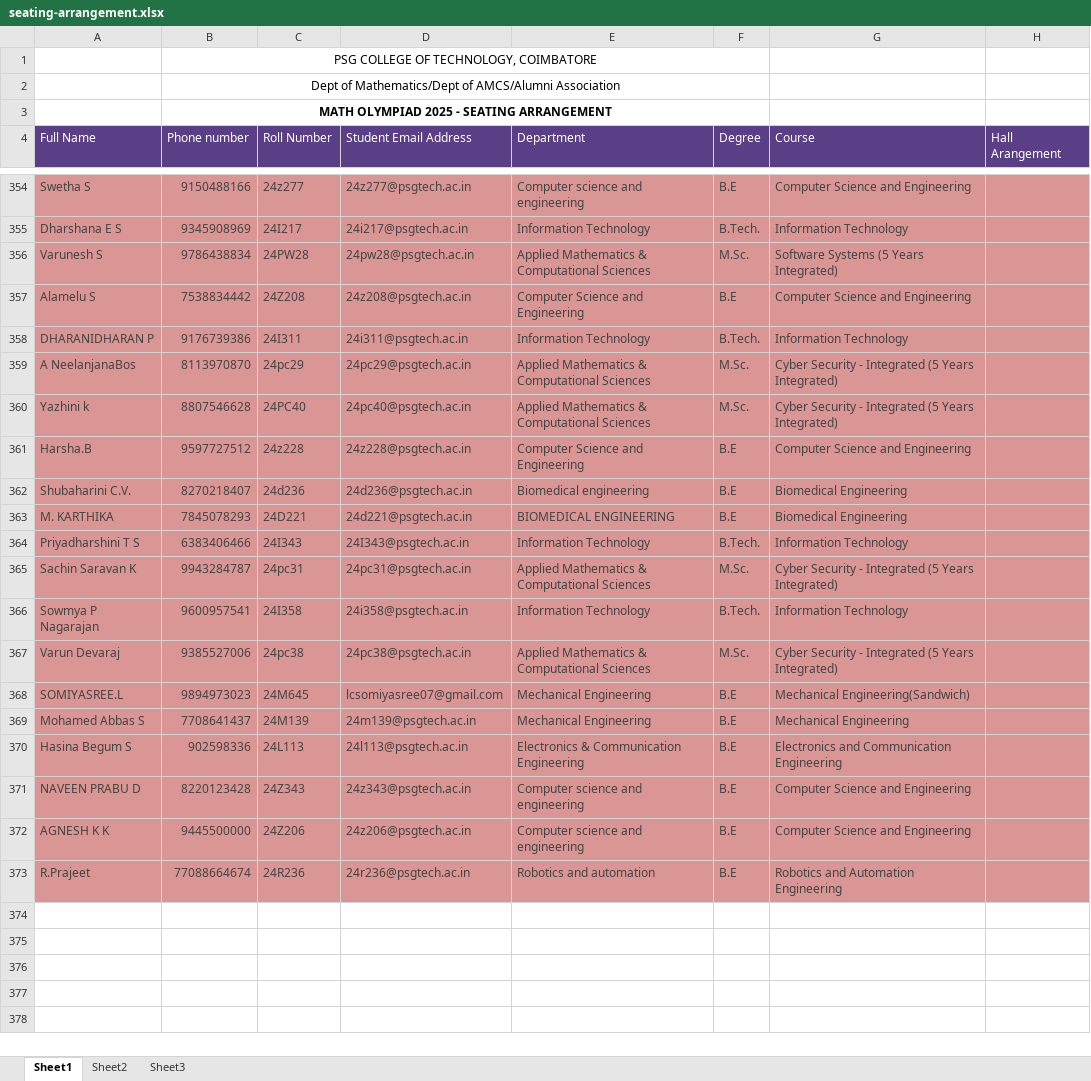
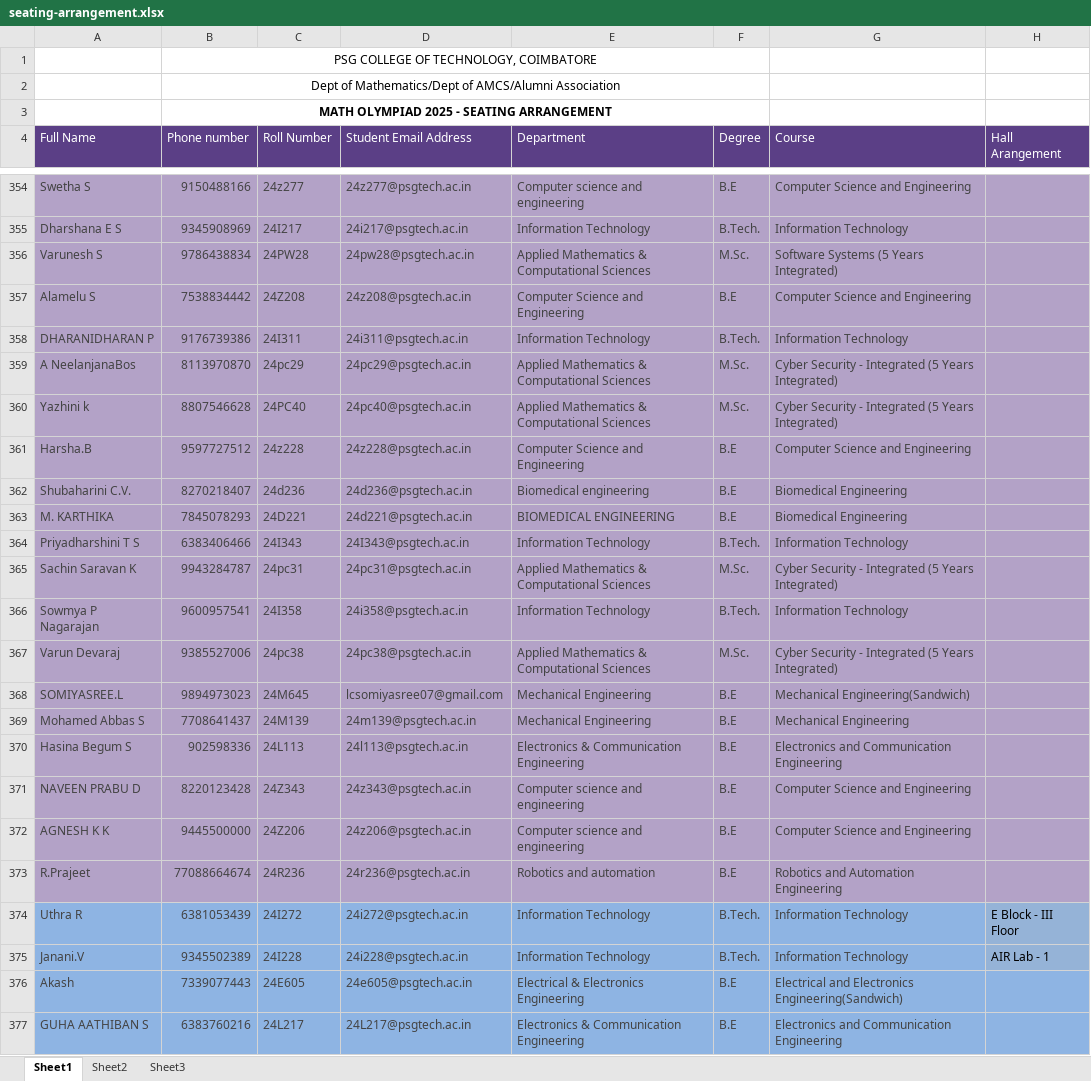
Before and after one commit to CSA-Tech-Team/math-olympiad-frontend, an Excel workbook: public/assets/docs/seating-arrangement.xlsx, sheet Sheet1, drawn as a sheet; only a part is shown, gaps mark what is left out; values as stored, in another font and other column widths than the file's, no borders; the diff covers the shown part only; the diff names each change by its address in the sheet, - before the commit and + after, or states it on an @@ line.

```diff
--- a/public/assets/docs/seating-arrangement.xlsx (sheet Sheet1)
+++ b/public/assets/docs/seating-arrangement.xlsx (sheet Sheet1)
-A354:H373 fill: #D99694
+A354:H373 fill: #B3A2C7
+row 374: Uthra R | 6381053439 | 24I272 | 24i272@psgtech.ac.in | Information Technology | B.Tech. | Information Technology | E Block - III Floor
+row 375: Janani.V | 9345502389 | 24I228 | 24i228@psgtech.ac.in | Information Technology | B.Tech. | Information Technology | AIR Lab - 1
+row 376: Akash | 7339077443 | 24E605 | 24e605@psgtech.ac.in | Electrical & Electronics Engineering | B.E | Electrical and Electronics Engineering(Sandwich)
+row 377: GUHA AATHIBAN S | 6383760216 | 24L217 | 24L217@psgtech.ac.in | Electronics & Communication Engineering | B.E | Electronics and Communication Engineering
```
Also changed, not shown: 11 added rows and cell formats elsewhere in this sheet, sheet Sheet3, sheet Sheet2.
